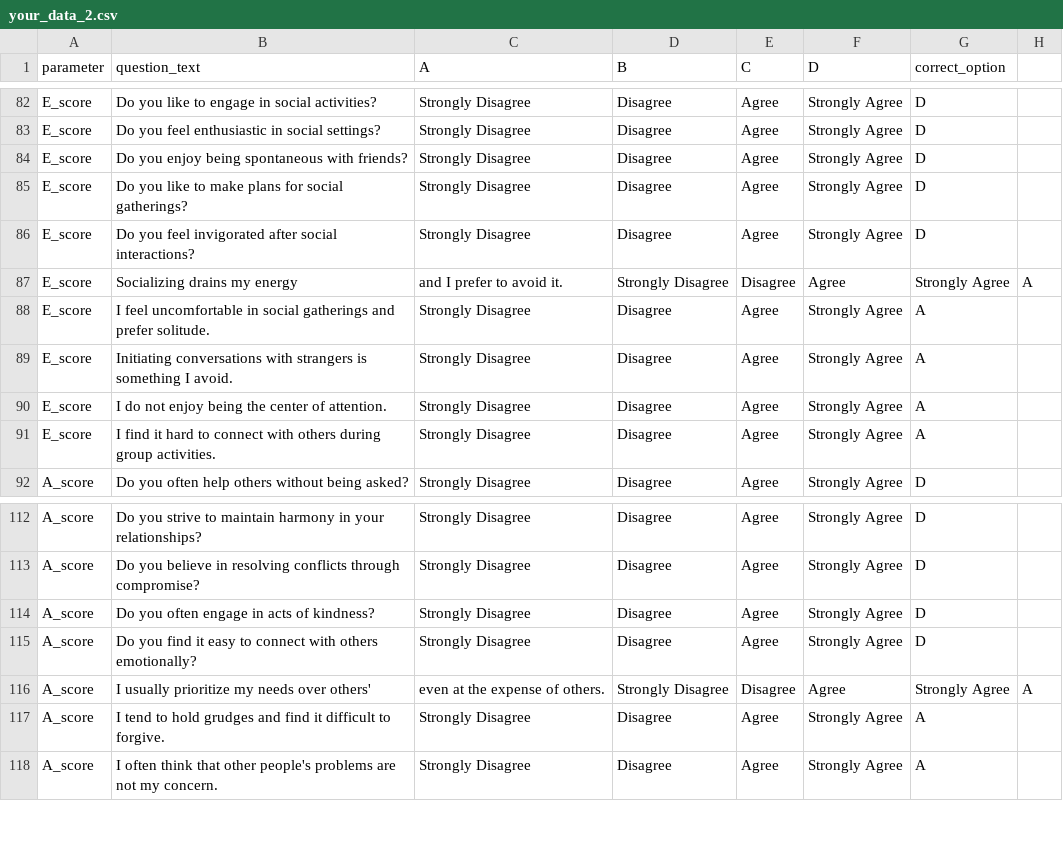
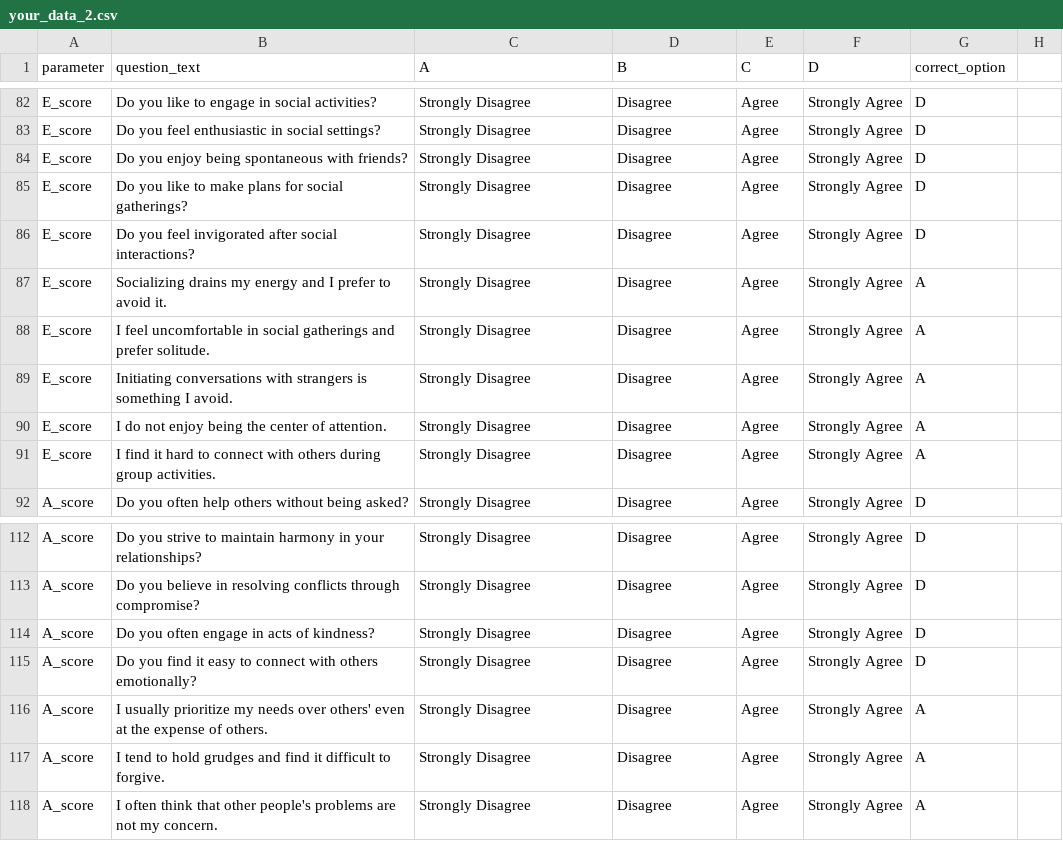
Before and after one commit to th1rte3n13/Tarakki, a CSV file: backend/tarakki/core/your_data_2.csv, drawn as a sheet; only a part is shown, gaps mark what is left out.

```diff
--- a/backend/tarakki/core/your_data_2.csv
+++ b/backend/tarakki/core/your_data_2.csv
@@ -86,3 +86,3 @@ E_score,Do you like to make plans for social gatherings?,Strongly Disagree,Disag
 E_score,Do you feel invigorated after social interactions?,Strongly Disagree,Disagree,Agree,Strongly Agree,D
-E_score,Socializing drains my energy, and I prefer to avoid it.,Strongly Disagree,Disagree,Agree,Strongly Agree,A
+E_score,Socializing drains my energy and I prefer to avoid it.,Strongly Disagree,Disagree,Agree,Strongly Agree,A
 E_score,I feel uncomfortable in social gatherings and prefer solitude.,Strongly Disagree,Disagree,Agree,Strongly Agree,A
@@ -115,3 +115,3 @@ A_score,Do you often engage in acts of kindness?,Strongly Disagree,Disagree,Agre
 A_score,Do you find it easy to connect with others emotionally?,Strongly Disagree,Disagree,Agree,Strongly Agree,D
-A_score,I usually prioritize my needs over others', even at the expense of others.,Strongly Disagree,Disagree,Agree,Strongly Agree,A
+A_score,I usually prioritize my needs over others' even at the expense of others.,Strongly Disagree,Disagree,Agree,Strongly Agree,A
 A_score,I tend to hold grudges and find it difficult to forgive.,Strongly Disagree,Disagree,Agree,Strongly Agree,A
```
Also changed, not shown: 5 other files.
